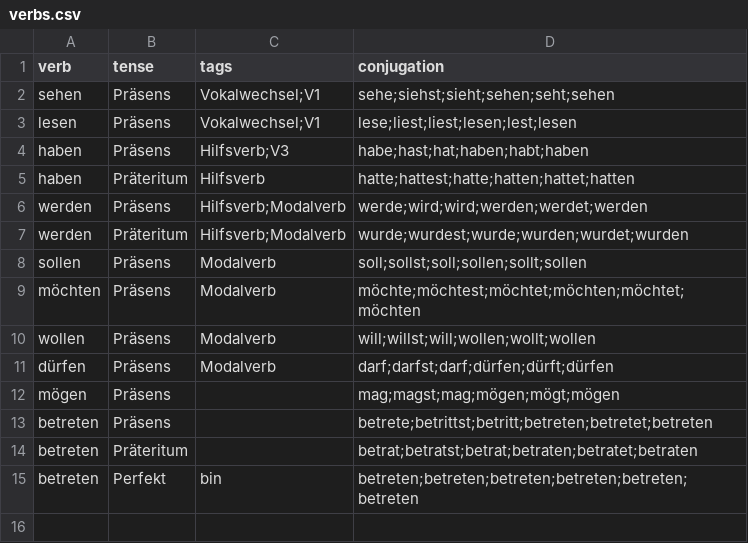
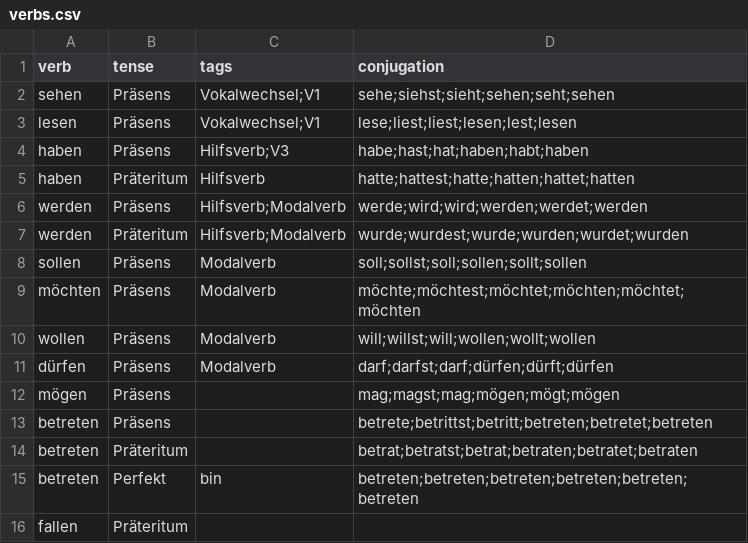
Before and after one commit to Clapton79/german_vocab, a CSV file: data/verbs.csv, drawn as a sheet.

```diff
--- a/data/verbs.csv
+++ b/data/verbs.csv
@@ -15 +15,2 @@ betreten,Präteritum,,betrat;betratst;betrat;betraten;betratet;betraten
 betreten,Perfekt,bin,betreten;betreten;betreten;betreten;betreten;betreten
+fallen,Präteritum,
```
Also changed, not shown: 6 other files.
